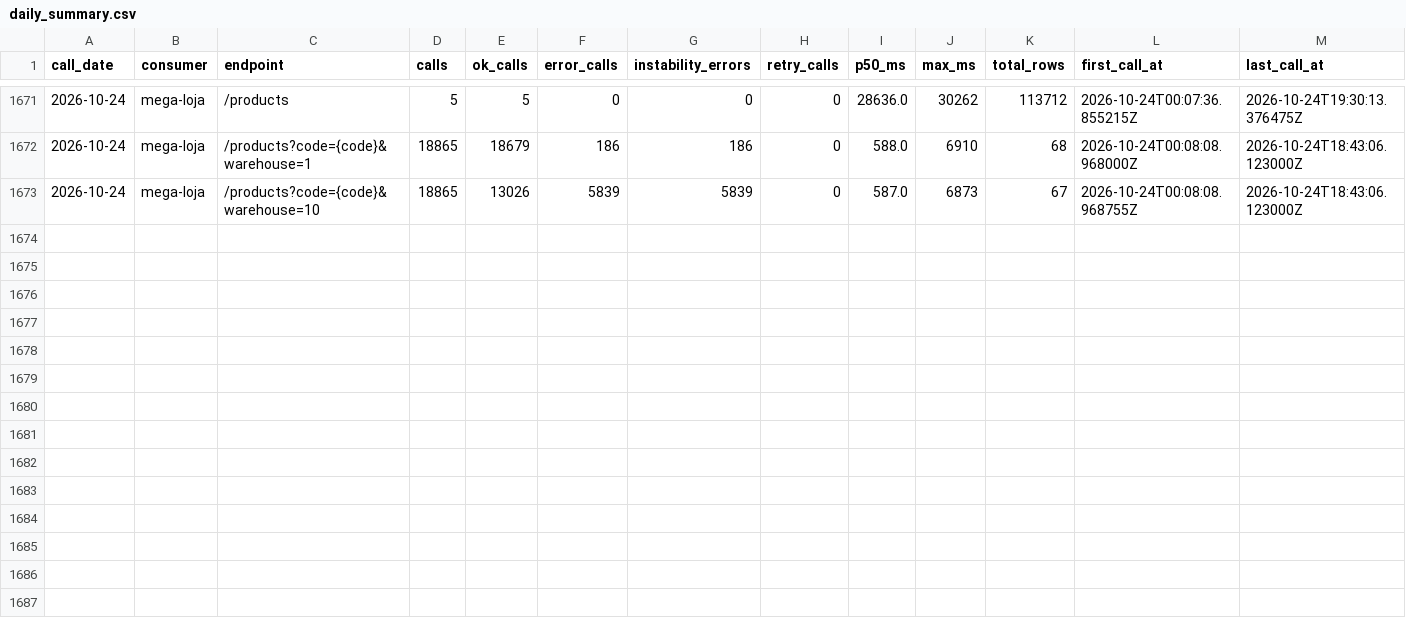
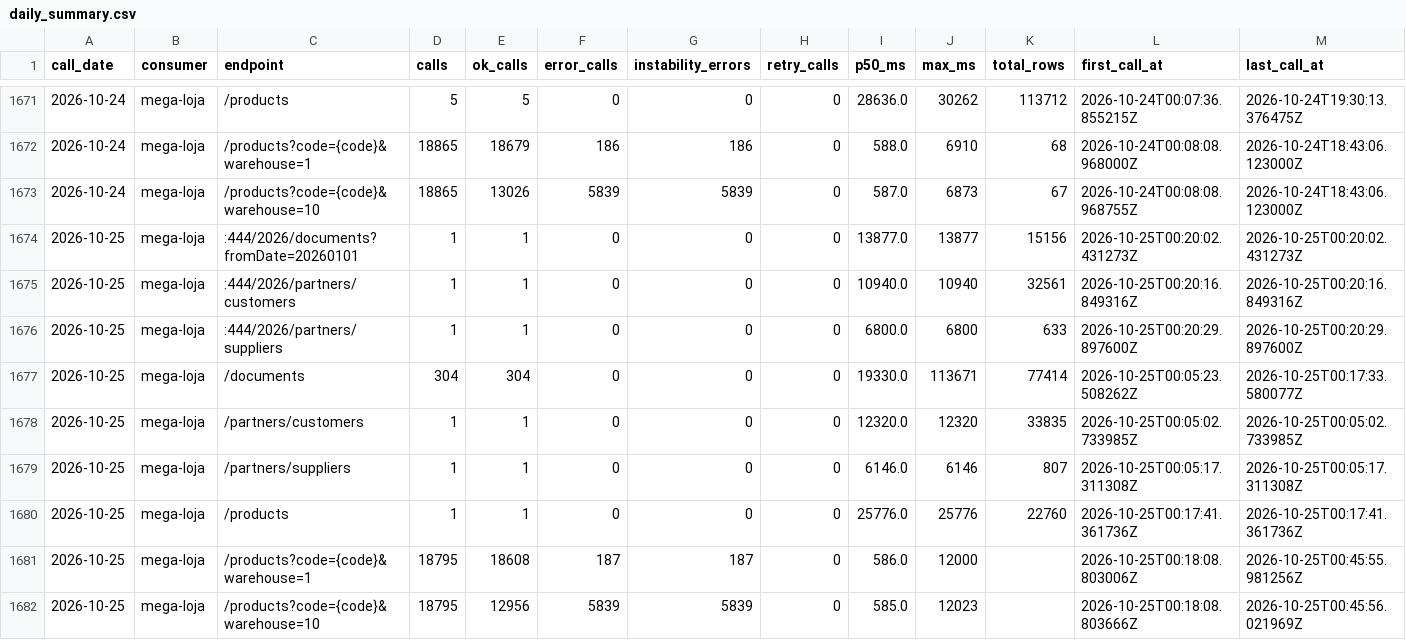
Before and after one commit to xxffoottxx/artsoft-call-log, a CSV file: daily_summary.csv, drawn as a sheet; only a part is shown, gaps mark what is left out.

Commit message:
call-log 2026-10-24: 37762 calls, 6025 errors; box 35304 reads, 0 writes

```diff
--- a/daily_summary.csv
+++ b/daily_summary.csv
@@ -1673 +1673,10 @@ call_date,consumer,endpoint,calls,ok_calls,error_calls,instability_errors,retry_
 2026-10-24,mega-loja,/products?code={code}&warehouse=10,18865,13026,5839,5839,0,587.0,6873,67,2026-10-24T00:08:08.968755Z,2026-10-24T18:43:06.123000Z
+2026-10-25,mega-loja,:444/2026/documents?fromDate=20260101,1,1,0,0,0,13877.0,13877,15156,2026-10-25T00:20:02.431273Z,2026-10-25T00:20:02.431273Z
+2026-10-25,mega-loja,:444/2026/partners/customers,1,1,0,0,0,10940.0,10940,32561,2026-10-25T00:20:16.849316Z,2026-10-25T00:20:16.849316Z
+2026-10-25,mega-loja,:444/2026/partners/suppliers,1,1,0,0,0,6800.0,6800,633,2026-10-25T00:20:29.897600Z,2026-10-25T00:20:29.897600Z
+2026-10-25,mega-loja,/documents,304,304,0,0,0,19330.0,113671,77414,2026-10-25T00:05:23.508262Z,2026-10-25T00:17:33.580077Z
+2026-10-25,mega-loja,/partners/customers,1,1,0,0,0,12320.0,12320,33835,2026-10-25T00:05:02.733985Z,2026-10-25T00:05:02.733985Z
+2026-10-25,mega-loja,/partners/suppliers,1,1,0,0,0,6146.0,6146,807,2026-10-25T00:05:17.311308Z,2026-10-25T00:05:17.311308Z
+2026-10-25,mega-loja,/products,1,1,0,0,0,25776.0,25776,22760,2026-10-25T00:17:41.361736Z,2026-10-25T00:17:41.361736Z
+2026-10-25,mega-loja,/products?code={code}&warehouse=1,18795,18608,187,187,0,586.0,12000,,2026-10-25T00:18:08.803006Z,2026-10-25T00:45:55.981256Z
+2026-10-25,mega-loja,/products?code={code}&warehouse=10,18795,12956,5839,5839,0,585.0,12023,,2026-10-25T00:18:08.803666Z,2026-10-25T00:45:56.021969Z
```
Also changed, not shown: caixa_resumo.csv, 1 other file.
